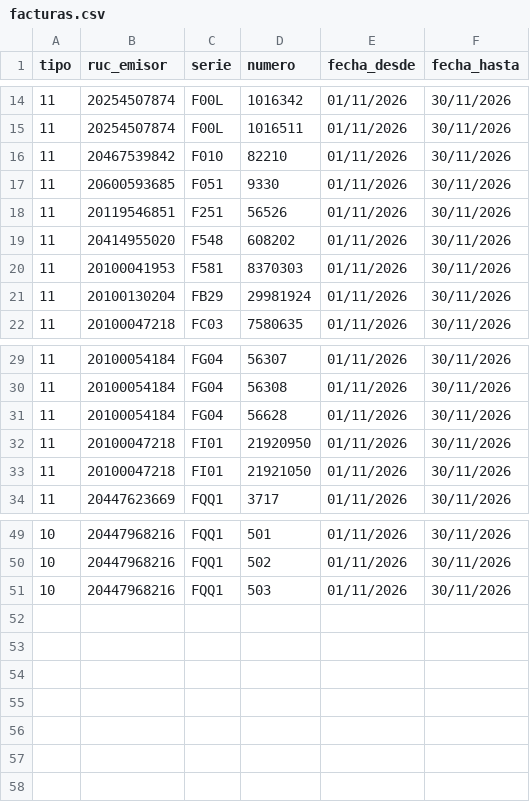
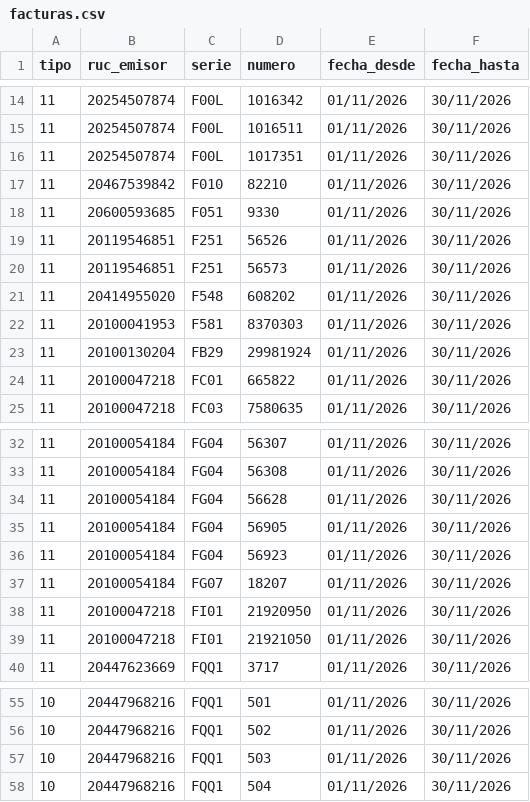
Before and after one commit to Aquivan/Claude, a CSV file: sire/20447968216/facturas.csv, drawn as a sheet; only a part is shown, gaps mark what is left out; the diff names each change by its address in the sheet, - before the commit and + after, or states it on an @@ line.

```diff
--- a/sire/20447968216/facturas.csv
+++ b/sire/20447968216/facturas.csv
+row 16: 11 | 20254507874 | F00L | 1017351 | 01/11/2026 | 30/11/2026
+row 20: 11 | 20119546851 | F251 | 56573 | 01/11/2026 | 30/11/2026
+row 24: 11 | 20100047218 | FC01 | 665822 | 01/11/2026 | 30/11/2026
+row 35: 11 | 20100054184 | FG04 | 56905 | 01/11/2026 | 30/11/2026
+row 36: 11 | 20100054184 | FG04 | 56923 | 01/11/2026 | 30/11/2026
+row 37: 11 | 20100054184 | FG07 | 18207 | 01/11/2026 | 30/11/2026
+row 58: 10 | 20447968216 | FQQ1 | 504 | 01/11/2026 | 30/11/2026
```
Also changed, not shown: sire/20447968216/historico/202611/compras_propuesta.csv, sire/20447968216/historico/202611/reporte_parseado.csv, 25 other files.
